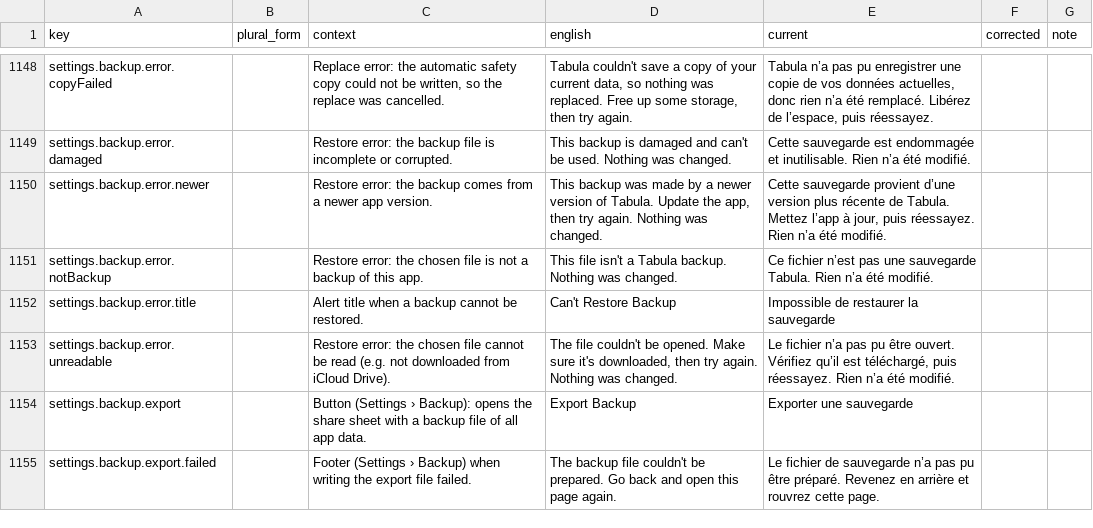
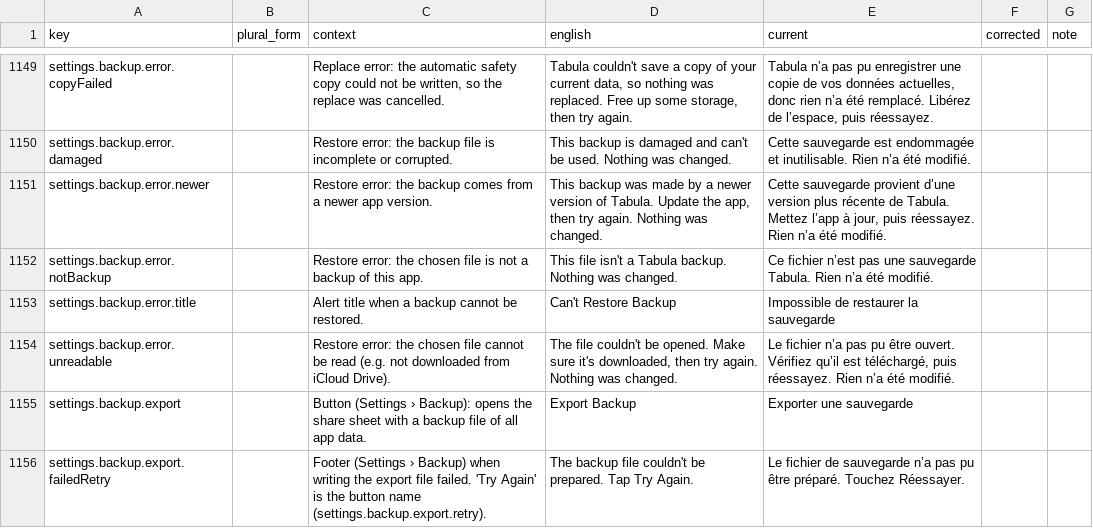
Before and after one commit to simon01920/tabula-app-ios, a CSV file: docs/localization/review/fr.csv, drawn as a sheet; only a part is shown, gaps mark what is left out; the diff covers the shown part only.

```diff
--- a/docs/localization/review/fr.csv
+++ b/docs/localization/review/fr.csv
@@ -1154,2 +1155,2 @@ settings.backup.error.unreadable,,Restore error: the chosen file cannot be read
 settings.backup.export,,Button (Settings › Backup): opens the share sheet with a backup file of all app data.,Export Backup,Exporter une sauvegarde,,
-settings.backup.export.failed,,Footer (Settings › Backup) when writing the export file failed.,The backup file couldn't be prepared. Go back and open this page again.,Le fichier de sauvegarde n’a pas pu être préparé. Revenez en arrière et rouvrez cette page.,,
+settings.backup.export.failedRetry,,Footer (Settings › Backup) when writing the export file failed. 'Try Again' is the button name (settings.backup.export.retry).,The backup file couldn't be prepared. Tap Try Again.,Le fichier de sauvegarde n’a pas pu être préparé. Touchez Réessayer.,,
```
Also changed, not shown: 4 added rows elsewhere in this file, docs/localization/review/de.csv, docs/localization/review/hu.csv, 11 other files.
